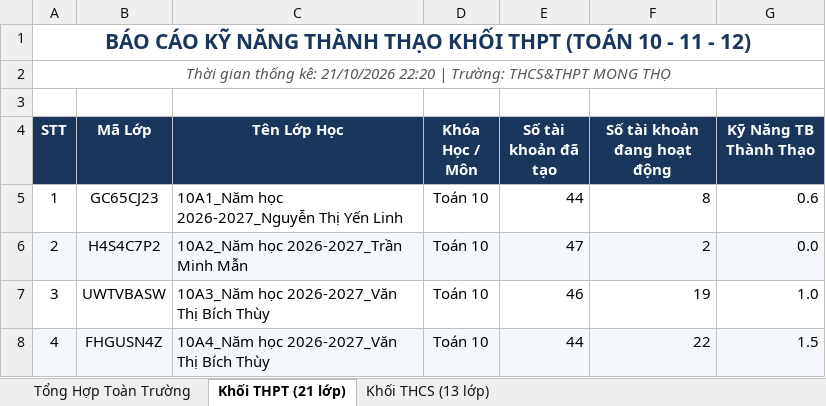
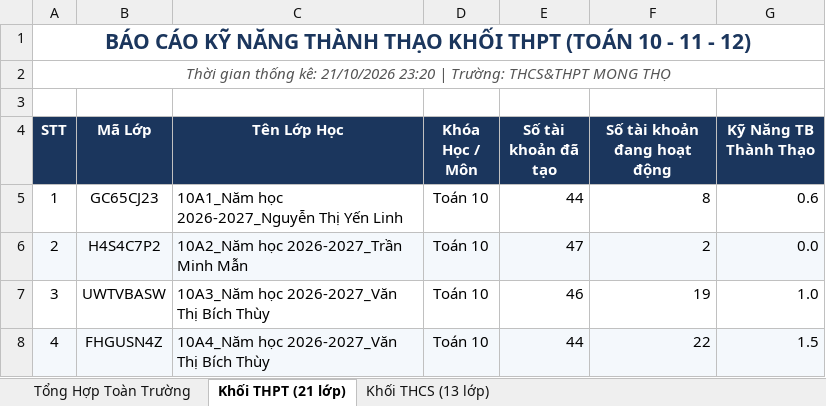
Before and after one commit to thanhthaiagu/kav-report, an Excel workbook: BaoCao_KAV.xlsx, sheet Khối THPT (21 lớp), drawn as a sheet; only a part is shown; values as stored, in another font and other column widths than the file's, no borders; the diff names each change by its address in the sheet, - before the commit and + after, or states it on an @@ line.

Commit message:
Cập nhật báo cáo Excel cả 2 tài khoản THCS & THPT

```diff
--- a/BaoCao_KAV.xlsx (sheet Khối THPT (21 lớp))
+++ b/BaoCao_KAV.xlsx (sheet Khối THPT (21 lớp))
-A2 (STT): …kê: 21/10/2026 22:20 | Trường:…
+A2 (STT): …kê: 21/10/2026 23:20 | Trường:…
```
Also changed, not shown: sheet Khối THCS (13 lớp), sheet Tổng Hợp Toàn Trường.
